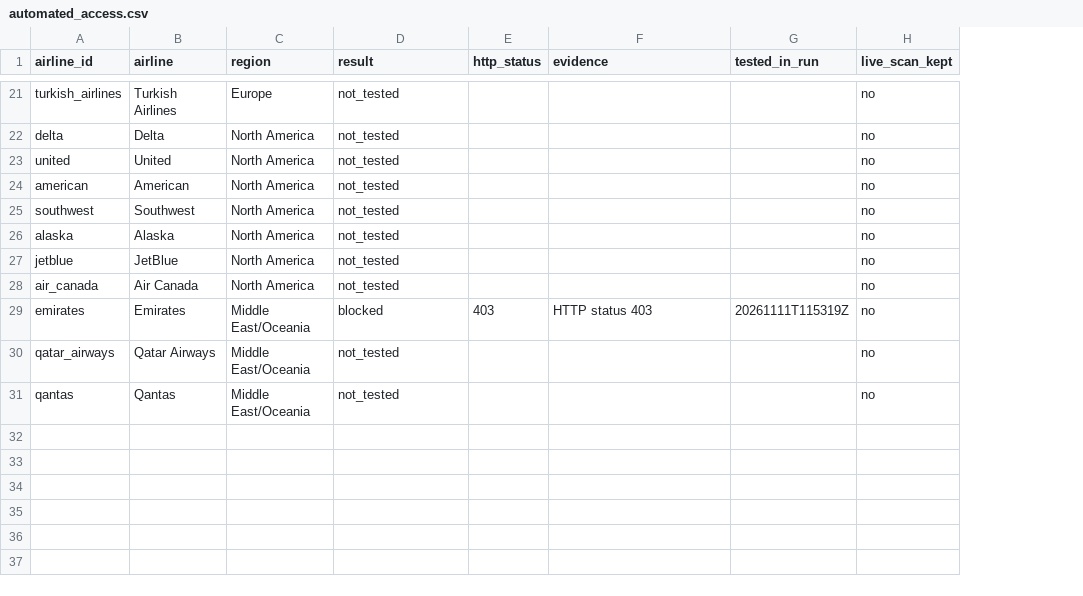
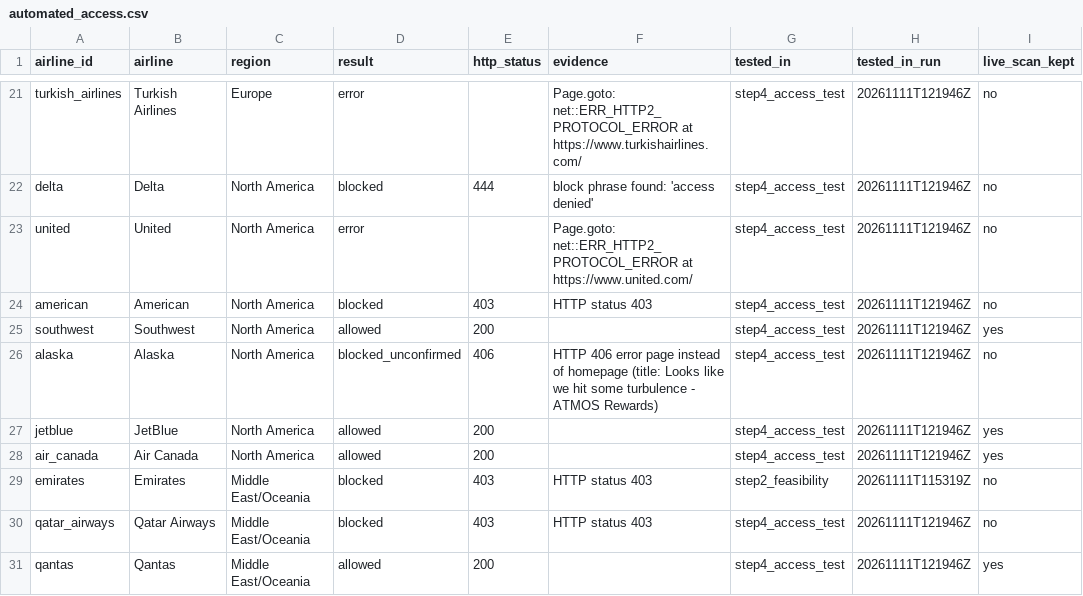
Before and after one commit to AyushVardhanOG/airline-a11y-audit, a CSV file: data/results/automated_access.csv, drawn as a sheet; only a part is shown, gaps mark what is left out; addresses are those after the commit; the diff covers the shown part only; the diff names each change by its address in the sheet, - before the commit and + after, or states it on an @@ line.

Commit message:
Step 4 (part 1): automated-access test of the 24 untested airlines
Add src/access_test.py: one headless homepage visit per airline, one at
a time and 10 s apart, with the default user agent and no bypassing.
Access is tested only (no axe scan). IPs are redacted, and block-page
screenshots stay git-ignored. Run 20261111T121946Z.

record_access.py now merges Step 2 and this run, so all 30 airlines are
in automated_access.csv: 11 allowed, 9 blocked, 3 blocked_unconfirmed,
7 error (HTTP/2 connection cut).

Fix: Singapore Airlines (HTTP 404) and Alaska (HTTP 406) were first
marked ok, but their screenshots show error pages. An HTTP status >= 400
is now never counted as allowed (record_access.py), and detect_block()
flags it in future runs. Raw files are unchanged.

```diff
--- a/data/results/automated_access.csv
+++ b/data/results/automated_access.csv
+column G (tested_in), rows 21-31: step4_access_test | step4_access_test | step4_access_test | step4_access_test | step4_access_test | step4_access_test | step4_access_test | step4_access_test | step2_feasibility | step4_access_test | step4_access_test
-D21 (result): not_tested
+D21 (result): error
-F21 (evidence): (empty)
+F21 (evidence): Page.goto: net::ERR_HTTP2_PROTOCOL_ERROR at https://www.turkishairlines.com/
-H21:H28 (tested_in_run): (empty)
+H21:H28 (tested_in_run): 20261111T121946Z
-D22 (result): not_tested
+D22 (result): blocked
-E22 (http_status): (empty)
+E22 (http_status): 444
-F22 (evidence): (empty)
+F22 (evidence): block phrase found: 'access denied'
-D23 (result): not_tested
+D23 (result): error
-F23 (evidence): (empty)
+F23 (evidence): Page.goto: net::ERR_HTTP2_PROTOCOL_ERROR at https://www.united.com/
-D24 (result): not_tested
+D24 (result): blocked
-E24 (http_status): (empty)
+E24 (http_status): 403
-F24 (evidence): (empty)
+F24 (evidence): HTTP status 403
-D25 (result): not_tested
+D25 (result): allowed
-E25 (http_status): (empty)
+E25 (http_status): 200
-I25 (live_scan_kept): no
+I25 (live_scan_kept): yes
-D26 (result): not_tested
+D26 (result): blocked_unconfirmed
-E26 (http_status): (empty)
+E26 (http_status): 406
-F26 (evidence): (empty)
+F26 (evidence): HTTP 406 error page instead of homepage (title: Looks like we hit some turbulence - ATMOS Rewards)
-D27:D28 (result): not_tested
+D27:D28 (result): allowed
-E27:E28 (http_status): (empty)
+E27:E28 (http_status): 200
-I27:I28 (live_scan_kept): no
+I27:I28 (live_scan_kept): yes
-D30 (result): not_tested
+D30 (result): blocked
-E30 (http_status): (empty)
+E30 (http_status): 403
-F30 (evidence): (empty)
+F30 (evidence): HTTP status 403
-H30:H31 (tested_in_run): (empty)
+H30:H31 (tested_in_run): 20261111T121946Z
-D31 (result): not_tested
+D31 (result): allowed
-E31 (http_status): (empty)
+E31 (http_status): 200
-I31 (live_scan_kept): no
+I31 (live_scan_kept): yes
```
Also changed, not shown: 52 edited cells elsewhere in this file, 44 other files.
